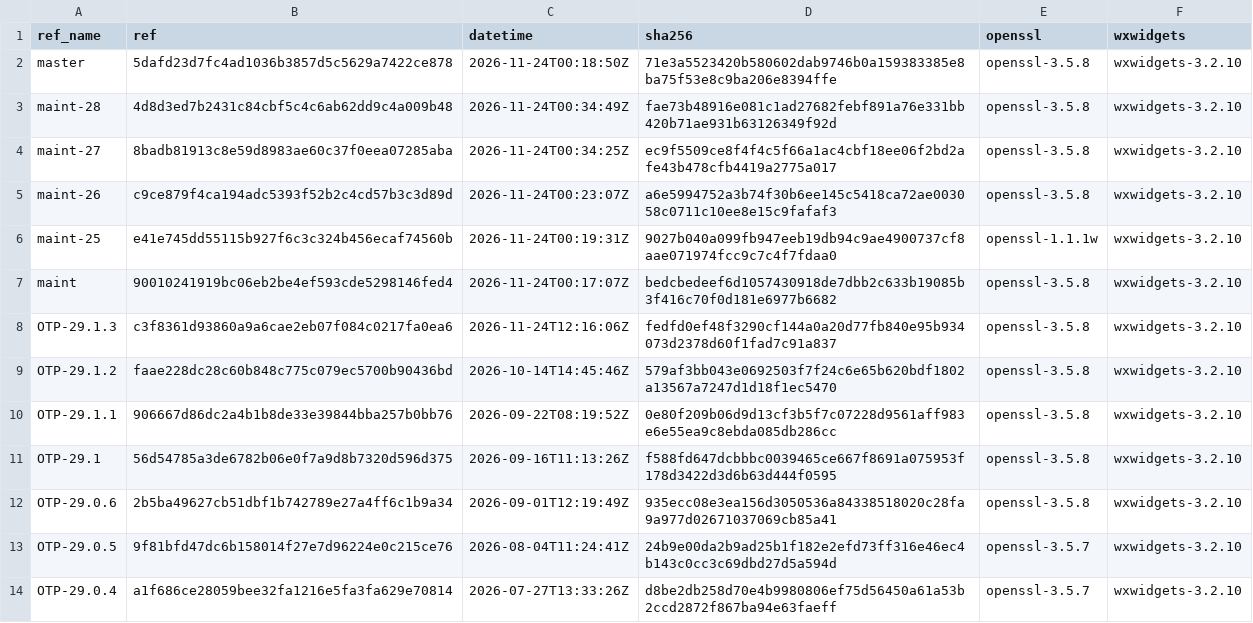
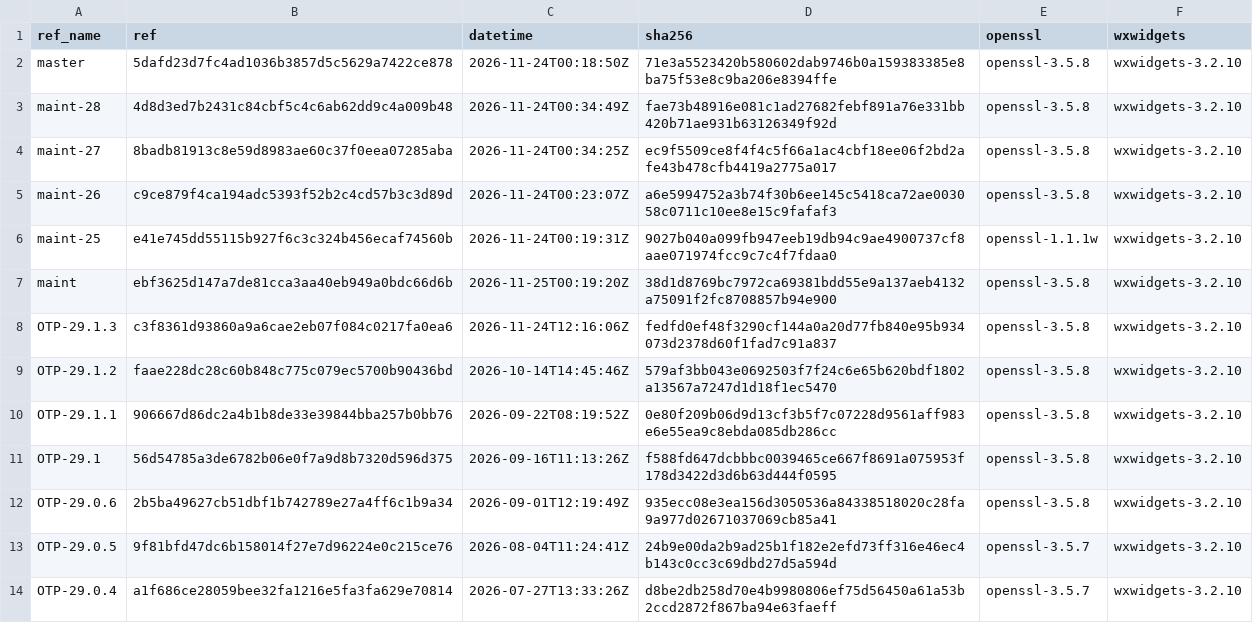
Before and after one commit to erlef/otp_builds, a CSV file: builds/aarch64-apple-darwin.csv, drawn as a sheet; only a part is shown.

```diff
--- a/builds/aarch64-apple-darwin.csv
+++ b/builds/aarch64-apple-darwin.csv
@@ -6,3 +6,3 @@ maint-26,c9ce879f4ca194adc5393f52b2c4cd57b3c3d89d,2026-11-24T00:23:07Z,a6e599475
 maint-25,e41e745dd55115b927f6c3c324b456ecaf74560b,2026-11-24T00:19:31Z,9027b040a099fb947eeb19db94c9ae4900737cf8aae071974fcc9c7c4f7fdaa0,openssl-1.1.1w,wxwidgets-3.2.10
-maint,90010241919bc06eb2be4ef593cde5298146fed4,2026-11-24T00:17:07Z,bedcbedeef6d1057430918de7dbb2c633b19085b3f416c70f0d181e6977b6682,openssl-3.5.8,wxwidgets-3.2.10
+maint,ebf3625d147a7de81cca3aa40eb949a0bdc66d6b,2026-11-25T00:19:20Z,38d1d8769bc7972ca69381bdd55e9a137aeb4132a75091f2fc8708857b94e900,openssl-3.5.8,wxwidgets-3.2.10
 OTP-29.1.3,c3f8361d93860a9a6cae2eb07f084c0217fa0ea6,2026-11-24T12:16:06Z,fedfd0ef48f3290cf144a0a20d77fb840e95b934073d2378d60f1fad7c91a837,openssl-3.5.8,wxwidgets-3.2.10
```
